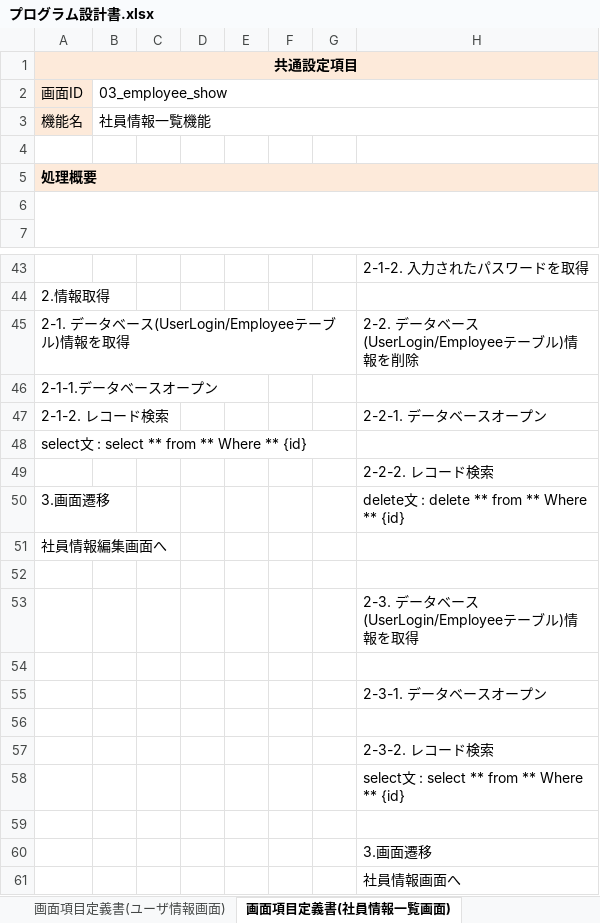
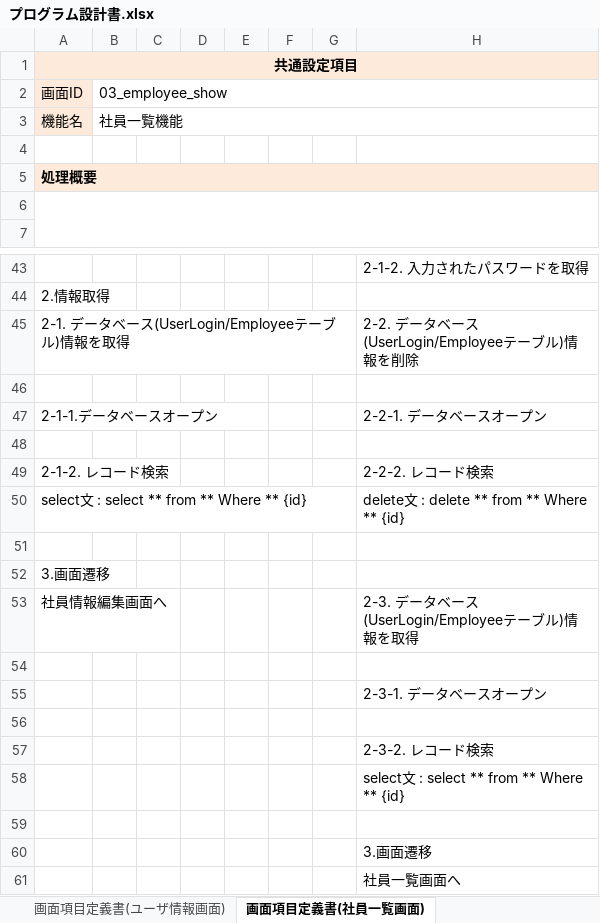
Before and after one commit to iizuka246/employee_info, an Excel workbook: designDouments/プログラム設計書.xlsx, sheet 画面項目定義書(社員一覧画面), drawn as a sheet; only a part is shown, gaps mark what is left out; values as stored, in another font and other column widths than the file's, no borders; charts and pictures not drawn; removed rows and columns are numbered as before the commit, all else as after; the diff names each change by its address in the sheet, - before the commit and + after, or states it on an @@ line.

Commit message:
add: プログラム設計書の追加

```diff
--- a/designDouments/プログラム設計書.xlsx (sheet 画面項目定義書(社員一覧画面))
+++ b/designDouments/プログラム設計書.xlsx (sheet 画面項目定義書(社員一覧画面))
-sheet tab: 画面項目定義書(社員情報一覧画面)
+sheet tab: 画面項目定義書(社員一覧画面)
-B3: 社員情報一覧機能
+B3: 社員一覧機能
-row 46: 2-1-1.データベースオープン
-row 47: 2-1-2. レコード検索 |  |  |  |  |  |  | 2-2-1. データベースオープン
-row 48: select文 : select ** from ** Where ** {id}
-row 49:  |  |  |  |  |  |  | 2-2-2. レコード検索
-row 50: 3.画面遷移 |  |  |  |  |  |  | delete文 : delete ** from ** Where ** {id}
-row 51: 社員情報編集画面へ
+row 47: 2-1-1.データベースオープン |  |  |  |  |  |  | 2-2-1. データベースオープン
-H48: 2-3. データベース(UserLogin/Employeeテーブル)情報を取得
+H48: (empty)
+row 49: 2-1-2. レコード検索 |  |  |  |  |  |  | 2-2-2. レコード検索
+row 50: select文 : select ** from ** Where ** {id} |  |  |  |  |  |  | delete文 : delete ** from ** Where ** {id}
+row 51: (empty)
+row 52: 3.画面遷移
+row 53: 社員情報編集画面へ |  |  |  |  |  |  | 2-3. データベース(UserLogin/Employeeテーブル)情報を取得
-H61: 社員情報画面へ
+H61: 社員一覧画面へ
```
Also changed, not shown: sheet SQL, sheet 画面項目定義書(ユーザ情報画面), charts or pictures.
